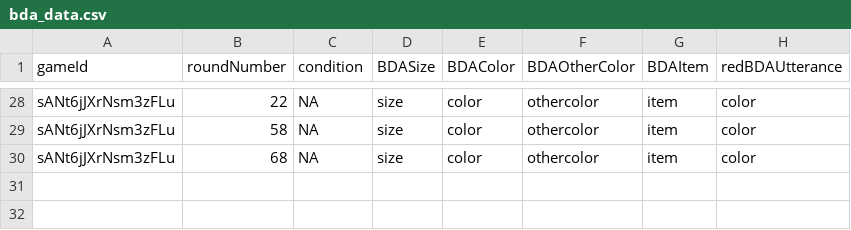
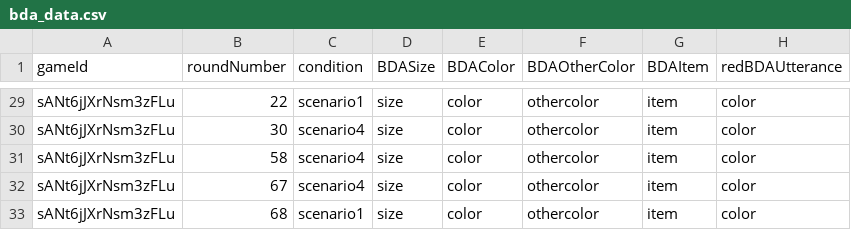
Before and after one commit to bwaldon/crossling_reference, a CSV file: data/BCSPilot/bda_data.csv, drawn as a sheet; only a part is shown, gaps mark what is left out; addresses are those after the commit; the diff covers the shown part only; the diff names each change by its address in the sheet, - before the commit and + after, or states it on an @@ line.

```diff
--- a/data/BCSPilot/bda_data.csv
+++ b/data/BCSPilot/bda_data.csv
-C29 (condition): NA
+C29 (condition): scenario1
+row 30: sANt6jJXrNsm3zFLu | 30 | scenario4 | size | color | othercolor | item | color
-C31 (condition): NA
+C31 (condition): scenario4
+row 32: sANt6jJXrNsm3zFLu | 67 | scenario4 | size | color | othercolor | item | color
-C33 (condition): NA
+C33 (condition): scenario1
```
Also changed, not shown: 1 added row and 29 edited cells elsewhere in this file, data/BCSPilot/preManualTypoCorrection.tsv, 14 other files.
